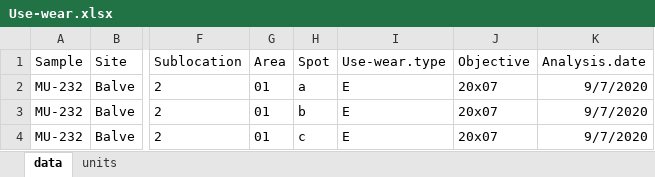
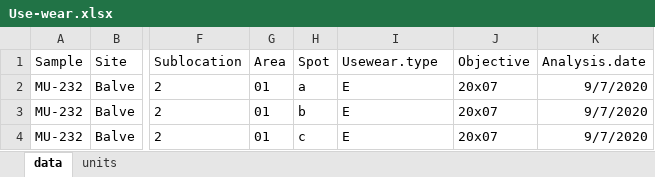
Before and after one commit to lschunk/Archaeology_use-wear, an Excel workbook: analysis/derived_data/Use-wear.xlsx, sheet data, drawn as a sheet; only a part is shown, gaps mark what is left out; values as stored, in another font and other column widths than the file's, no borders; the diff names each change by its address in the sheet, - before the commit and + after, or states it on an @@ line.

```diff
--- a/analysis/derived_data/Use-wear.xlsx (sheet data)
+++ b/analysis/derived_data/Use-wear.xlsx (sheet data)
-I1: Use-wear.type
+I1: Usewear.type
```
Also changed, not shown: analysis/summary_stats/Use-wear_stats.xlsx, 43 other files.
